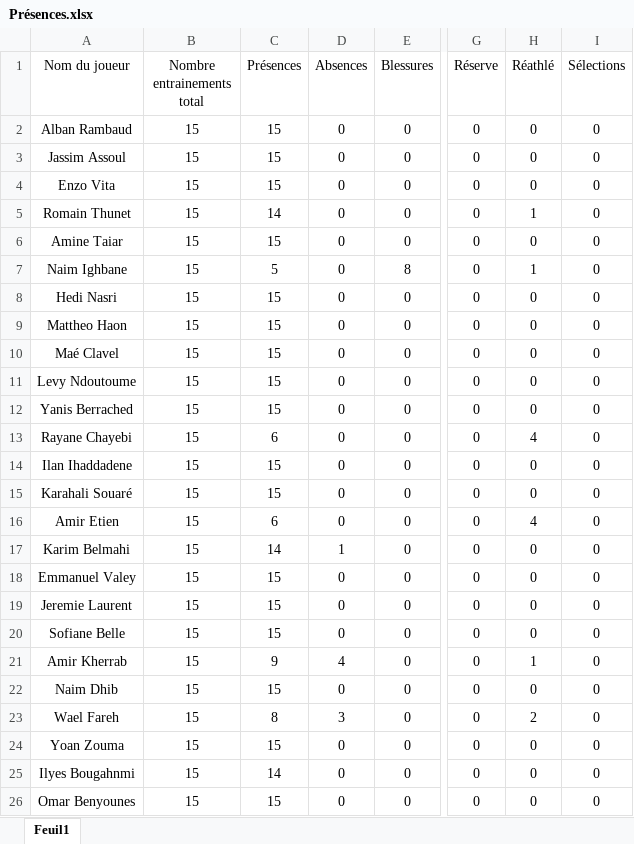
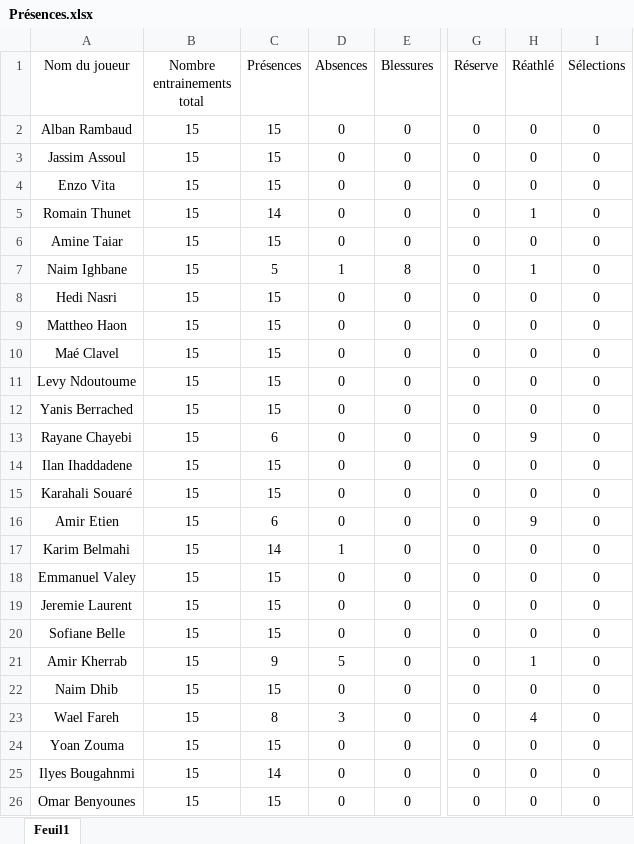
Before and after one commit to Chris15100/lld-app, an Excel workbook: data/Présences.xlsx, sheet Feuil1, drawn as a sheet; only a part is shown, gaps mark what is left out; values as stored, in another font and other column widths than the file's, no borders; conditional formats not drawn; the diff names each change by its address in the sheet, - before the commit and + after, or states it on an @@ line.

```diff
--- a/data/Présences.xlsx (sheet Feuil1)
+++ b/data/Présences.xlsx (sheet Feuil1)
-D7 (Absences): 0
+D7 (Absences): 1
-H13 (Réathlé): 4
+H13 (Réathlé): 9
-H16 (Réathlé): 4
+H16 (Réathlé): 9
-D21 (Absences): 4
+D21 (Absences): 5
-H23 (Réathlé): 2
+H23 (Réathlé): 4
```
Also changed, not shown: formulas that keep their value, 1 other file.
